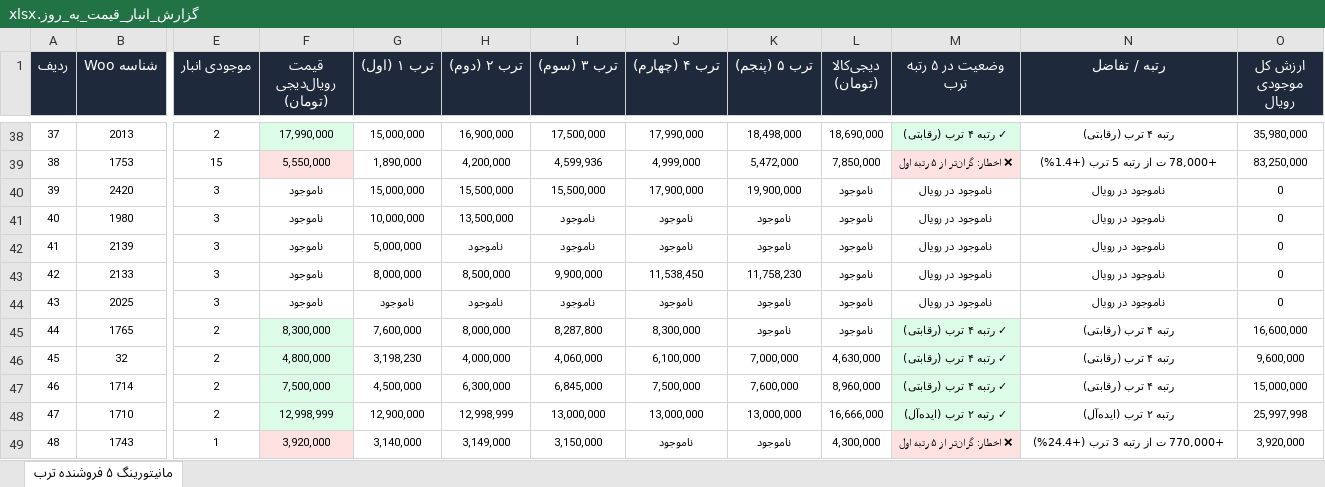
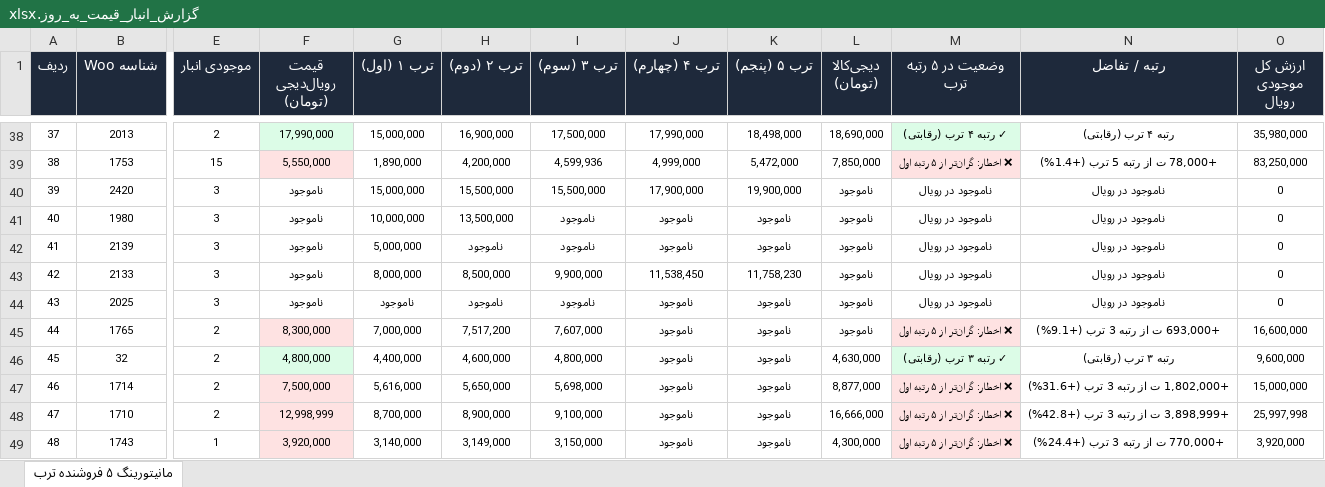
Before and after one commit to pouria-maleki/price-monitor, an Excel workbook: data/گزارش_انبار_قیمت_به_روز.xlsx, sheet مانیتورینگ ۵ فروشنده ترب, drawn as a sheet; only a part is shown, gaps mark what is left out; values as stored, in another font and other column widths than the file's, no borders; the diff covers the shown part only; the diff names each change by its address in the sheet, - before the commit and + after, or states it on an @@ line.

```diff
--- a/data/گزارش_انبار_قیمت_به_روز.xlsx (sheet مانیتورینگ ۵ فروشنده ترب)
+++ b/data/گزارش_انبار_قیمت_به_روز.xlsx (sheet مانیتورینگ ۵ فروشنده ترب)
-F45 fill: #DCFCE7
+F45 fill: #FEE2E2
-G45 (ترب ۱ (اول)): 7,600,000
+G45 (ترب ۱ (اول)): 7,000,000
-H45 (ترب ۲ (دوم)): 8,000,000
+H45 (ترب ۲ (دوم)): 7,517,200
-I45 (ترب ۳ (سوم)): 8,287,800
+I45 (ترب ۳ (سوم)): 7,607,000
-J45 (ترب ۴ (چهارم)): 8,300,000
+J45 (ترب ۴ (چهارم)): ناموجود
-M45 (وضعیت در ۵ رتبه ترب): ✓ رتبه ۴ ترب (رقابتی)
+M45 (وضعیت در ۵ رتبه ترب): ❌ اخطار: گران‌تر از ۵ رتبه اول
-M45 fill: #DCFCE7
+M45 fill: #FEE2E2
-N45 (رتبه / تفاضل): رتبه ۴ ترب (رقابتی)
+N45 (رتبه / تفاضل): +693,000 ت از رتبه 3 ترب (+9.1%)
-G46 (ترب ۱ (اول)): 3,198,230
+G46 (ترب ۱ (اول)): 4,400,000
-H46 (ترب ۲ (دوم)): 4,000,000
+H46 (ترب ۲ (دوم)): 4,600,000
-I46 (ترب ۳ (سوم)): 4,060,000
+I46 (ترب ۳ (سوم)): 4,800,000
-J46 (ترب ۴ (چهارم)): 6,100,000
+J46 (ترب ۴ (چهارم)): ناموجود
-K46 (ترب ۵ (پنجم)): 7,000,000
+K46 (ترب ۵ (پنجم)): ناموجود
-M46 (وضعیت در ۵ رتبه ترب): ✓ رتبه ۴ ترب (رقابتی)
+M46 (وضعیت در ۵ رتبه ترب): ✓ رتبه ۳ ترب (رقابتی)
-N46 (رتبه / تفاضل): رتبه ۴ ترب (رقابتی)
+N46 (رتبه / تفاضل): رتبه ۳ ترب (رقابتی)
-F47:F48 fill: #DCFCE7
+F47:F48 fill: #FEE2E2
-G47 (ترب ۱ (اول)): 4,500,000
+G47 (ترب ۱ (اول)): 5,616,000
-H47 (ترب ۲ (دوم)): 6,300,000
+H47 (ترب ۲ (دوم)): 5,650,000
-I47 (ترب ۳ (سوم)): 6,845,000
+I47 (ترب ۳ (سوم)): 5,698,000
-J47 (ترب ۴ (چهارم)): 7,500,000
+J47 (ترب ۴ (چهارم)): ناموجود
-K47 (ترب ۵ (پنجم)): 7,600,000
+K47 (ترب ۵ (پنجم)): ناموجود
-L47 (دیجی‌کالا (تومان)): 8,960,000
+L47 (دیجی‌کالا (تومان)): 8,877,000
-M47 (وضعیت در ۵ رتبه ترب): ✓ رتبه ۴ ترب (رقابتی)
+M47 (وضعیت در ۵ رتبه ترب): ❌ اخطار: گران‌تر از ۵ رتبه اول
-M47:M48 fill: #DCFCE7
+M47:M48 fill: #FEE2E2
-N47 (رتبه / تفاضل): رتبه ۴ ترب (رقابتی)
+N47 (رتبه / تفاضل): +1,802,000 ت از رتبه 3 ترب (+31.6%)
-G48 (ترب ۱ (اول)): 12,900,000
+G48 (ترب ۱ (اول)): 8,700,000
-H48 (ترب ۲ (دوم)): 12,998,999
+H48 (ترب ۲ (دوم)): 8,900,000
-I48 (ترب ۳ (سوم)): 13,000,000
+I48 (ترب ۳ (سوم)): 9,100,000
-J48 (ترب ۴ (چهارم)): 13,000,000
+J48 (ترب ۴ (چهارم)): ناموجود
-K48 (ترب ۵ (پنجم)): 13,000,000
+K48 (ترب ۵ (پنجم)): ناموجود
-M48 (وضعیت در ۵ رتبه ترب): ✓ رتبه ۲ ترب (ایده‌آل)
+M48 (وضعیت در ۵ رتبه ترب): ❌ اخطار: گران‌تر از ۵ رتبه اول
-N48 (رتبه / تفاضل): رتبه ۲ ترب (ایده‌آل)
+N48 (رتبه / تفاضل): +3,898,999 ت از رتبه 3 ترب (+42.8%)
```
Also changed, not shown: 65 edited cells and cell formats elsewhere in this sheet, frontend/public/data/گزارش_انبار_قیمت_به_روز.xlsx, گزارش_انبار_قیمت_به_روز.xlsx, 4 other files.
